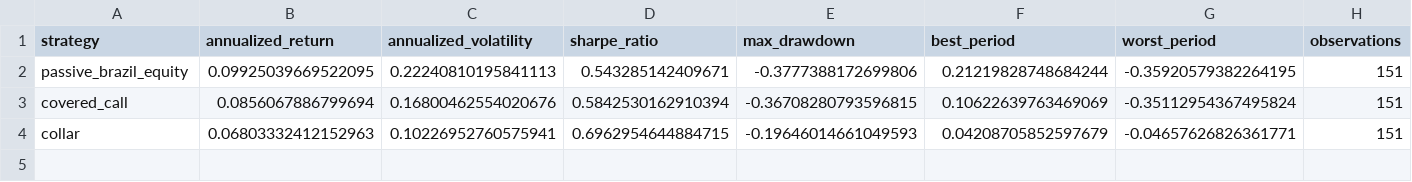
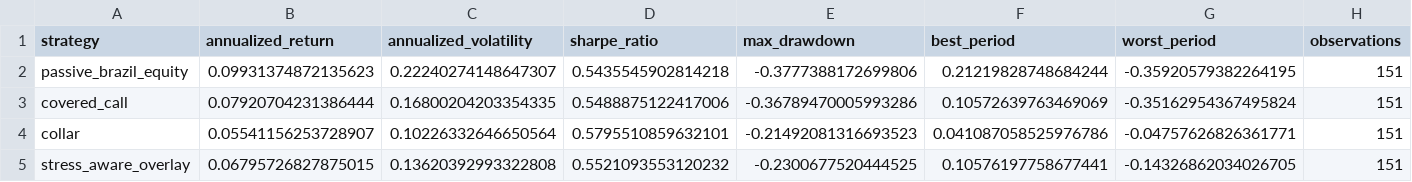
Before and after one commit to rolffcoelho-bravo/bravo-lab, a CSV file: data/processed/overlay_performance_summary.csv, drawn as a sheet.

```diff
--- a/data/processed/overlay_performance_summary.csv
+++ b/data/processed/overlay_performance_summary.csv
@@ -1,4 +1,5 @@
 strategy,annualized_return,annualized_volatility,sharpe_ratio,max_drawdown,best_period,worst_period,observations
-passive_brazil_equity,0.09925039669522095,0.22240810195841113,0.543285142409671,-0.3777388172699806,0.21219828748684244,-0.35920579382264195,151
-covered_call,0.0856067886799694,0.16800462554020676,0.5842530162910394,-0.36708280793596815,0.10622639763469069,-0.35112954367495824,151
-collar,0.06803332412152963,0.10226952760575941,0.6962954644884715,-0.19646014661049593,0.04208705852597679,-0.04657626826361771,151
+passive_brazil_equity,0.09931374872135623,0.22240274148647307,0.5435545902814218,-0.3777388172699806,0.21219828748684244,-0.35920579382264195,151
+covered_call,0.07920704231386444,0.16800204203354335,0.5488875122417006,-0.36789470005993286,0.10572639763469069,-0.35162954367495824,151
+collar,0.05541156253728907,0.10226332646650564,0.5795510859632101,-0.21492081316693523,0.041087058525976786,-0.04757626826361771,151
+stress_aware_overlay,0.06795726827875015,0.13620392993322808,0.5521093553120232,-0.2300677520444525,0.10576197758677441,-0.14326862034026705,151
```
Also changed, not shown: data/processed/baseline_performance_summary.csv, data/processed/brazil_equity_regime_table.csv, 4 other files.
